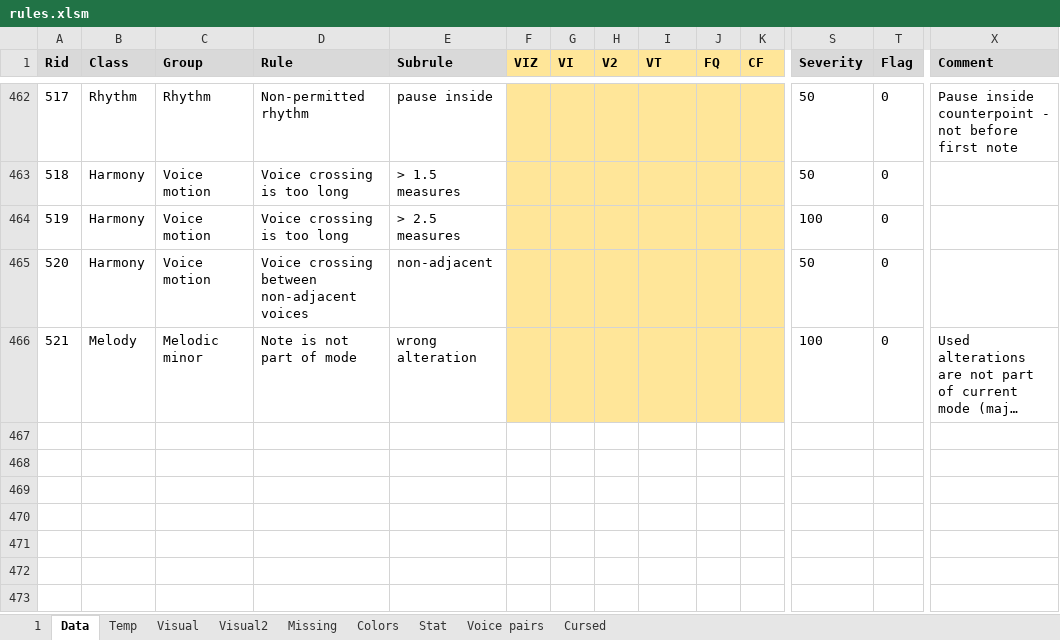
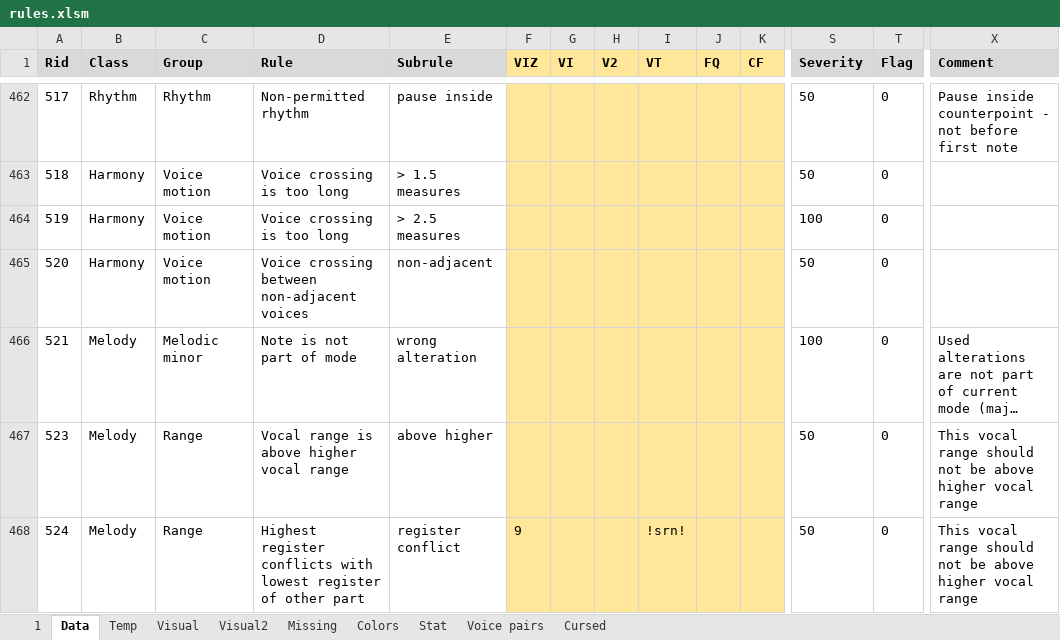
Before and after one commit to Dpst94/MGen, an Excel workbook: MGen/configs/rules2/rules.xlsm, sheet Data, drawn as a sheet; only a part is shown, gaps mark what is left out; long unchanged cells end in …; values as stored, in another font and other column widths than the file's, no borders; charts and pictures not drawn; rows hold the shown columns only; the diff names each change by its address in the sheet, - before the commit and + after, or states it on an @@ line.

Commit message:
CA3: Add FailVocalRanges and FailVocalRangesConflict

```diff
--- a/MGen/configs/rules2/rules.xlsm (sheet Data)
+++ b/MGen/configs/rules2/rules.xlsm (sheet Data)
+row 467: 523 | Melody | Range | Vocal range is above higher vocal range | above higher |  |  |  |  |  |  | 50 | 0 | This vocal range should not be above higher vocal range
+row 468: 524 | Melody | Range | Highest register conflicts with lowest register of other part | register conflict | 9 |  |  | !srn! |  |  | 50 | 0 | This vocal range should not be above higher vocal range
```
Also changed, not shown: sheet 1, sheet Missing, 11 other files.
